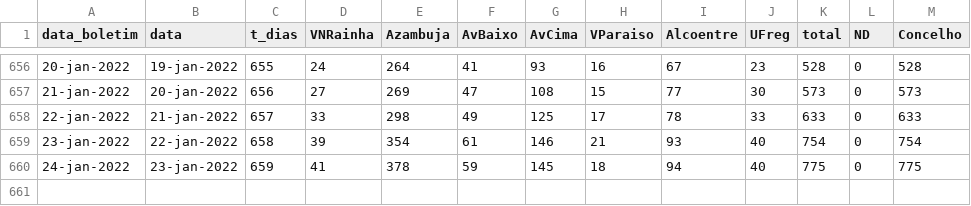
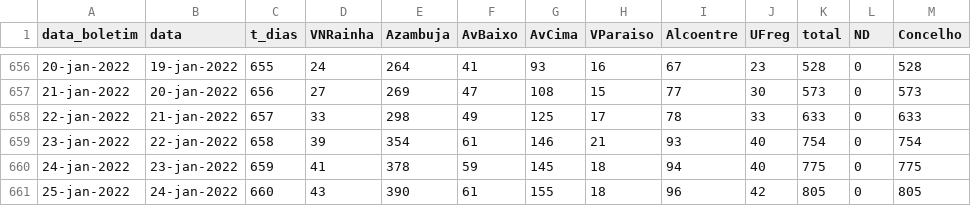
Before and after one commit to nephrops/covid19azambuja, a CSV file: dados_totais_covid_freg_azambuja.csv, drawn as a sheet; only a part is shown, gaps mark what is left out; the diff names each change by its address in the sheet, - before the commit and + after, or states it on an @@ line.

```diff
--- a/dados_totais_covid_freg_azambuja.csv
+++ b/dados_totais_covid_freg_azambuja.csv
+row 661: 25-jan-2022 | 24-jan-2022 | 660 | 43 | 390 | 61 | 155 | 18 | 96 | 42 | 805 | 0 | 805
```
Also changed, not shown: dados_totais_covid_azambuja.csv, 1 other file.
